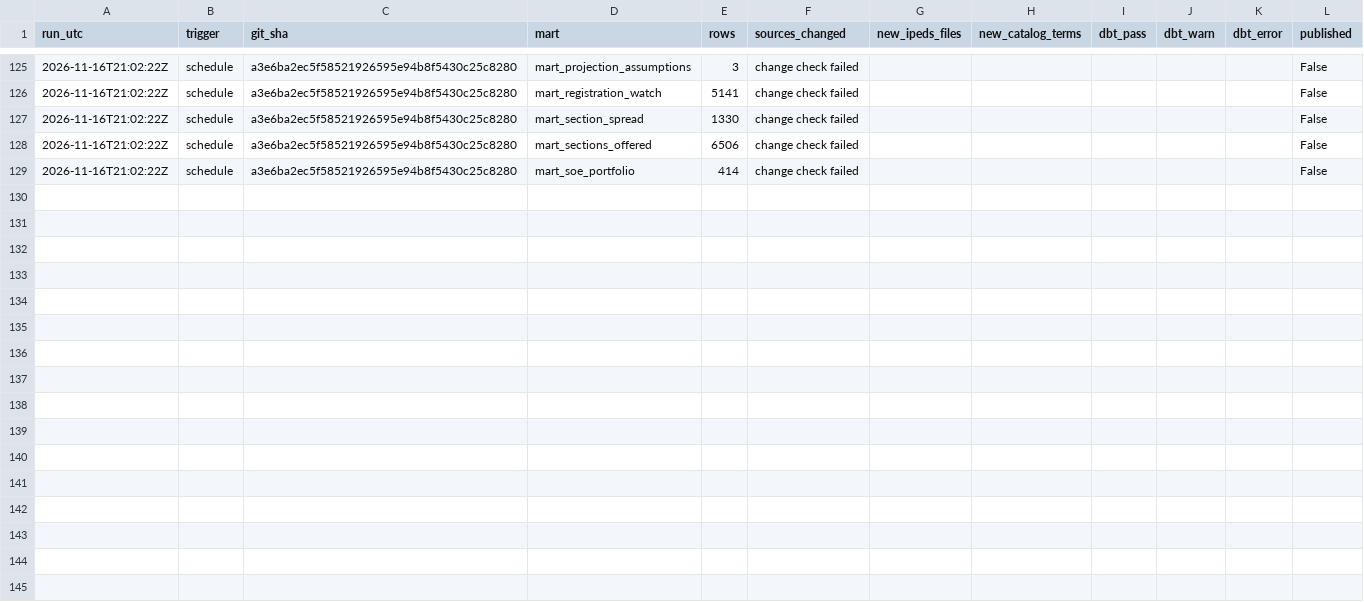
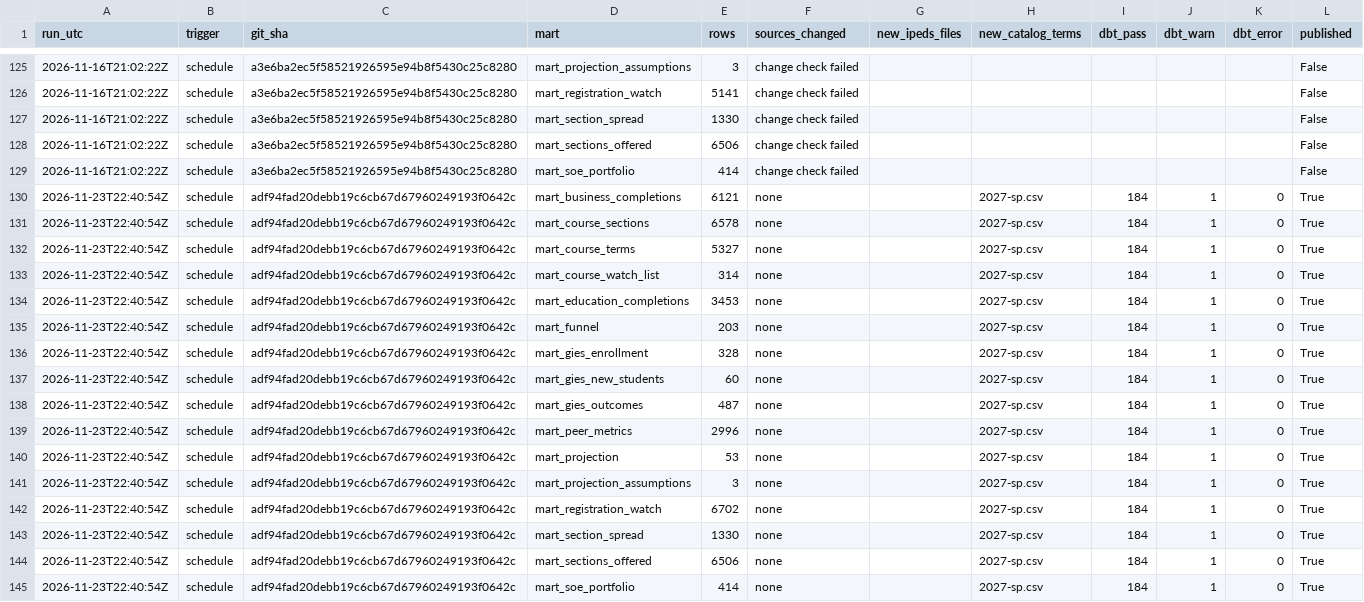
Before and after one commit to omvyas77/program-health, a CSV file: data/marts/mart_refresh_log.csv, drawn as a sheet; only a part is shown, gaps mark what is left out.

```diff
--- a/data/marts/mart_refresh_log.csv
+++ b/data/marts/mart_refresh_log.csv
@@ -129 +129,17 @@ run_utc,trigger,git_sha,mart,rows,sources_changed,new_ipeds_files,new_catalog_te
 2026-11-16T21:02:22Z,schedule,a3e6ba2ec5f58521926595e94b8f5430c25c8280,mart_soe_portfolio,414,change check failed,,,,,,False
+2026-11-23T22:40:54Z,schedule,adf94fad20debb19c6cb67d67960249193f0642c,mart_business_completions,6121,none,,2027-sp.csv,184,1,0,True
+2026-11-23T22:40:54Z,schedule,adf94fad20debb19c6cb67d67960249193f0642c,mart_course_sections,6578,none,,2027-sp.csv,184,1,0,True
+2026-11-23T22:40:54Z,schedule,adf94fad20debb19c6cb67d67960249193f0642c,mart_course_terms,5327,none,,2027-sp.csv,184,1,0,True
+2026-11-23T22:40:54Z,schedule,adf94fad20debb19c6cb67d67960249193f0642c,mart_course_watch_list,314,none,,2027-sp.csv,184,1,0,True
+2026-11-23T22:40:54Z,schedule,adf94fad20debb19c6cb67d67960249193f0642c,mart_education_completions,3453,none,,2027-sp.csv,184,1,0,True
+2026-11-23T22:40:54Z,schedule,adf94fad20debb19c6cb67d67960249193f0642c,mart_funnel,203,none,,2027-sp.csv,184,1,0,True
+2026-11-23T22:40:54Z,schedule,adf94fad20debb19c6cb67d67960249193f0642c,mart_gies_enrollment,328,none,,2027-sp.csv,184,1,0,True
+2026-11-23T22:40:54Z,schedule,adf94fad20debb19c6cb67d67960249193f0642c,mart_gies_new_students,60,none,,2027-sp.csv,184,1,0,True
+2026-11-23T22:40:54Z,schedule,adf94fad20debb19c6cb67d67960249193f0642c,mart_gies_outcomes,487,none,,2027-sp.csv,184,1,0,True
+2026-11-23T22:40:54Z,schedule,adf94fad20debb19c6cb67d67960249193f0642c,mart_peer_metrics,2996,none,,2027-sp.csv,184,1,0,True
+2026-11-23T22:40:54Z,schedule,adf94fad20debb19c6cb67d67960249193f0642c,mart_projection,53,none,,2027-sp.csv,184,1,0,True
+2026-11-23T22:40:54Z,schedule,adf94fad20debb19c6cb67d67960249193f0642c,mart_projection_assumptions,3,none,,2027-sp.csv,184,1,0,True
+2026-11-23T22:40:54Z,schedule,adf94fad20debb19c6cb67d67960249193f0642c,mart_registration_watch,6702,none,,2027-sp.csv,184,1,0,True
+2026-11-23T22:40:54Z,schedule,adf94fad20debb19c6cb67d67960249193f0642c,mart_section_spread,1330,none,,2027-sp.csv,184,1,0,True
+2026-11-23T22:40:54Z,schedule,adf94fad20debb19c6cb67d67960249193f0642c,mart_sections_offered,6506,none,,2027-sp.csv,184,1,0,True
+2026-11-23T22:40:54Z,schedule,adf94fad20debb19c6cb67d67960249193f0642c,mart_soe_portfolio,414,none,,2027-sp.csv,184,1,0,True
```
Also changed, not shown: 1 other file.
